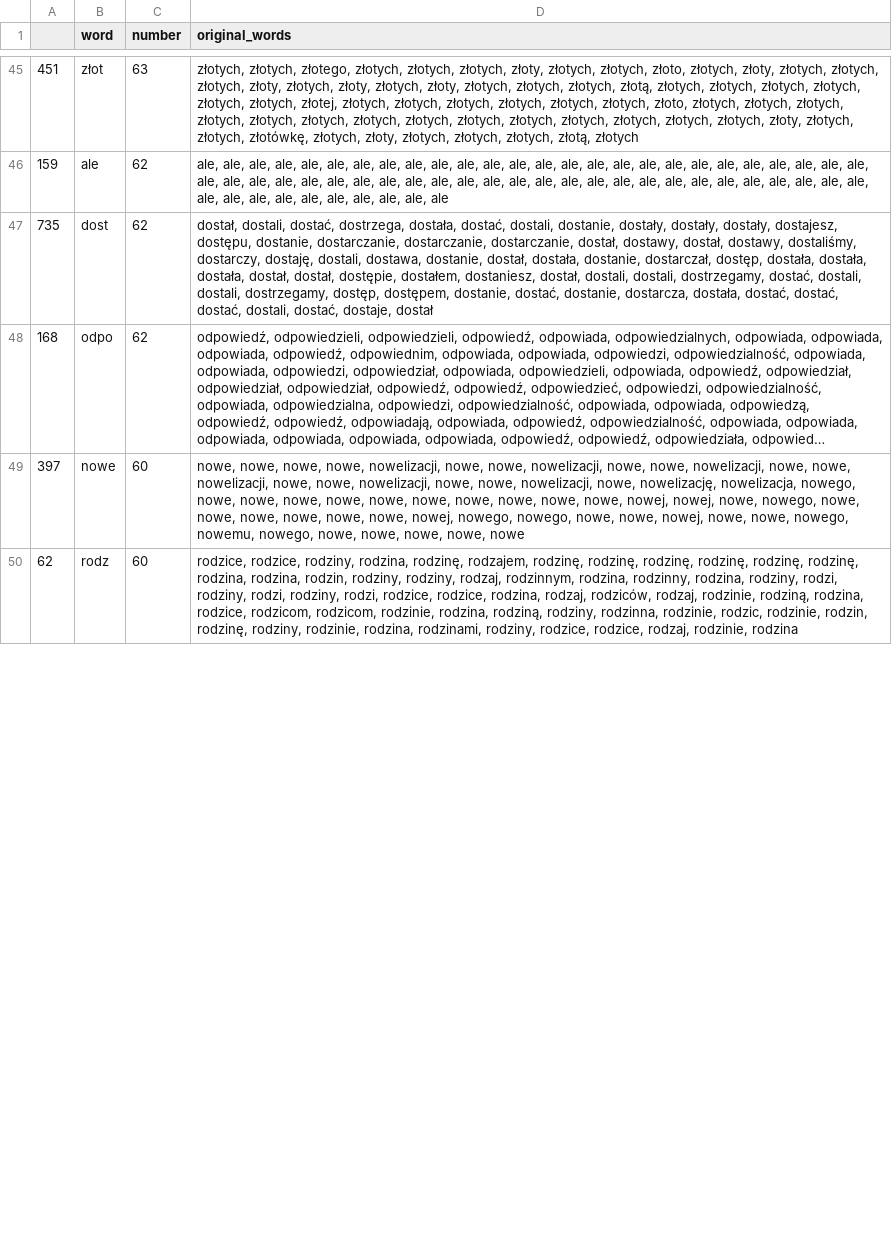
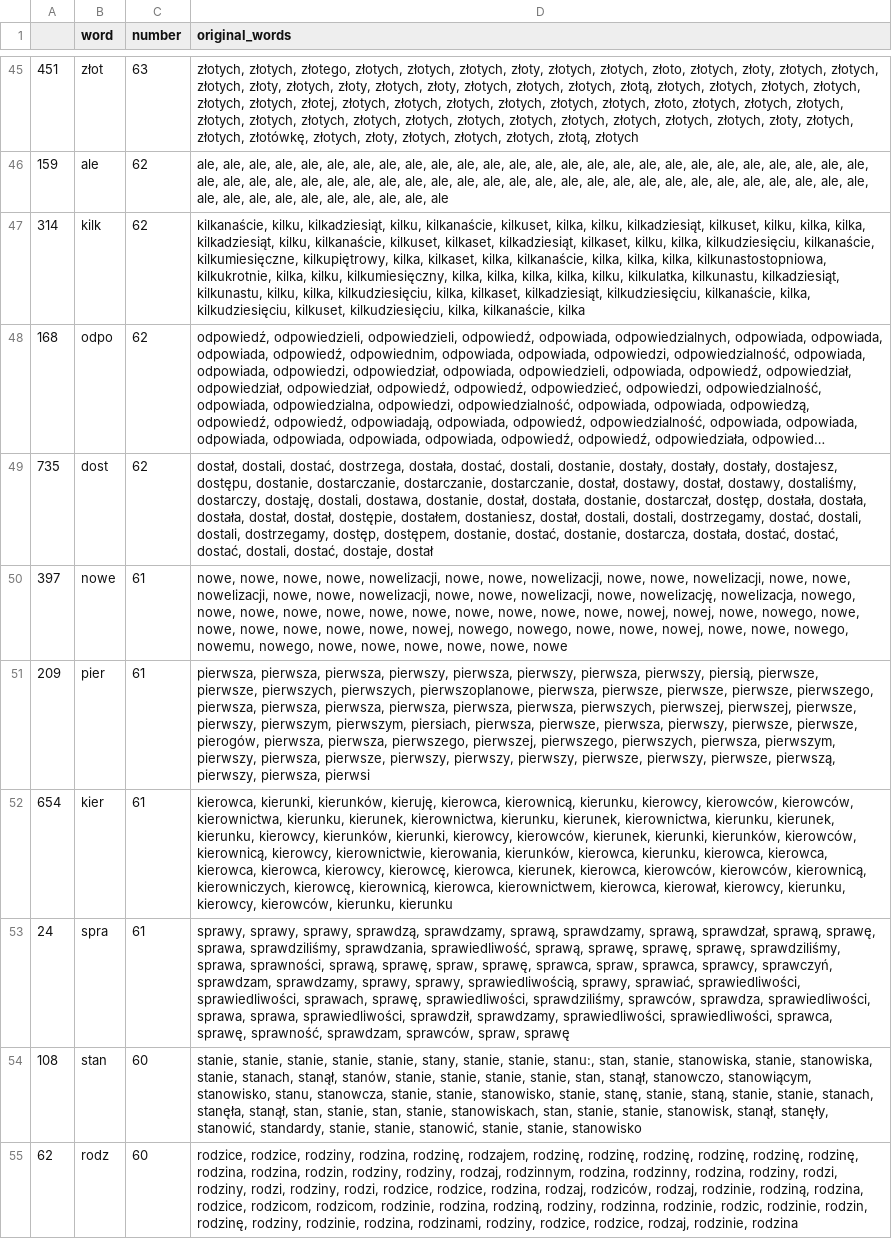
Before and after one commit to JohnKaczmarczyk/APIendPoint, a CSV file: tvn_key_words.csv, drawn as a sheet; only a part is shown, gaps mark what is left out; long unchanged cells end in …; addresses are those after the commit; the diff covers the shown part only; the diff names each change by its address in the sheet, - before the commit and + after, or states it on an @@ line.

Commit message:
update of data

```diff
--- a/tvn_key_words.csv
+++ b/tvn_key_words.csv
+row 47: 314 | kilk | 62 | kilkanaście, kilku, kilkadziesiąt, kilku, kilkanaście, kilkuset, kilka, kilku, kilkadziesiąt, kilkuset, kilku, kilka, kilka, kilkadziesiąt, kilku, kilkanaście, kilkuset, kilkaset, kilkadziesiąt, kilkaset, kilku, kilka, kilkudziesięciu, kilkanaście, kilkumiesięczne, kilkupiętrowy, kilka, kilkaset, kilka, kilkanaście, kilka, kilka, kilka, kilkunastostopniowa, kilkukrotnie, kilka, kilku, kilkumiesięczny, kilka, kilka, kilka, kilka, kilku, kilkulatka, kilkunastu, kilkadziesiąt, kilkunastu, kilku, kilka, kilkudziesięciu, kilka, kilkaset, kilkadziesiąt, kilkudziesięciu, kilkanaście, kilka, kilkudziesięciu, kilkuset, kilkudziesięciu, kilka, kilkanaście, kilka
-C50 (number): 60
+C50 (number): 61
-D50 (original_words): …nowe, nowe, nowe
+D50 (original_words): …nowe, nowe, nowe, nowe
+row 51: 209 | pier | 61 | pierwsza, pierwsza, pierwsza, pierwszy, pierwsza, pierwszy, pierwsza, pierwszy, piersią, pierwsze, pierwsze, pierwszych, pierwszych, pierwszoplanowe, pierwsza, pierwsze, pierwsze, pierwsze, pierwszego, pierwsza, pierwsza, pierwsza, pierwsza, pierwsza, pierwsza, pierwszych, pierwszej, pierwszej, pierwsze, pierwszy, pierwszym, pierwszym, piersiach, pierwsza, pierwsze, pierwsza, pierwszy, pierwsze, pierwsze, pierogów, pierwsza, pierwsza, pierwszego, pierwszej, pierwszego, pierwszych, pierwsza, pierwszym, pierwszy, pierwsza, pierwsze, pierwszy, pierwszy, pierwszy, pierwsze, pierwszy, pierwsze, pierwszą, pierwszy, pierwsza, pierwsi
+row 52: 654 | kier | 61 | kierowca, kierunki, kierunków, kieruję, kierowca, kierownicą, kierunku, kierowcy, kierowców, kierowców, kierownictwa, kierunku, kierunek, kierownictwa, kierunku, kierunek, kierownictwa, kierunku, kierunek, kierunku, kierowcy, kierunków, kierunki, kierowcy, kierowców, kierunek, kierunki, kierunków, kierowców, kierownicą, kierowcy, kierownictwie, kierowania, kierunków, kierowca, kierunku, kierowca, kierowca, kierowca, kierowca, kierowcy, kierowcę, kierowca, kierunek, kierowca, kierowców, kierowców, kierownicą, kierowniczych, kierowcę, kierownicą, kierowca, kierownictwem, kierowca, kierował, kierowcy, kierunku, kierowcy, kierowców, kierunku, kierunku
+row 53: 24 | spra | 61 | sprawy, sprawy, sprawy, sprawdzą, sprawdzamy, sprawą, sprawdzamy, sprawą, sprawdzał, sprawą, sprawę, sprawa, sprawdziliśmy, sprawdzania, sprawiedliwość, sprawą, sprawę, sprawę, sprawę, sprawdziliśmy, sprawa, sprawności, sprawą, sprawę, spraw, sprawę, sprawca, spraw, sprawca, sprawcy, sprawczyń, sprawdzam, sprawdzamy, sprawy, sprawy, sprawiedliwością, sprawy, sprawiać, sprawiedliwości, sprawiedliwości, sprawach, sprawę, sprawiedliwości, sprawdziliśmy, sprawców, sprawdza, sprawiedliwości, sprawa, sprawa, sprawiedliwości, sprawdził, sprawdzamy, sprawiedliwości, sprawiedliwości, sprawca, sprawę, sprawność, sprawdzam, sprawców, spraw, sprawę
@@ row 53 moved to row 54: 108 @@
```
Also changed, not shown: 11 added rows, 15 removed rows, 11 moved rows and 38 edited cells elsewhere in this file, tvp_key_words.csv, 3 other files.
